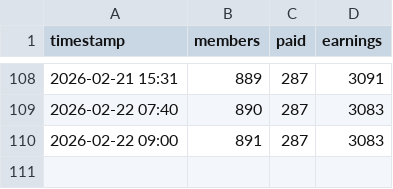
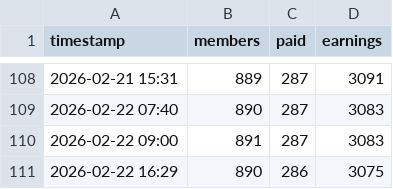
Before and after one commit to Wreckreation-Reddit/patreon-stats, a CSV file: stats_history.csv, drawn as a sheet; only a part is shown, gaps mark what is left out; the diff names each change by its address in the sheet, - before the commit and + after, or states it on an @@ line.

Commit message:
Log data: 890 members, 286 paid

```diff
--- a/stats_history.csv
+++ b/stats_history.csv
+row 111: 2026-02-22 16:29 | 890 | 286 | 3075
```
